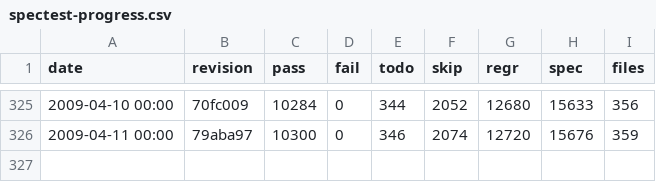
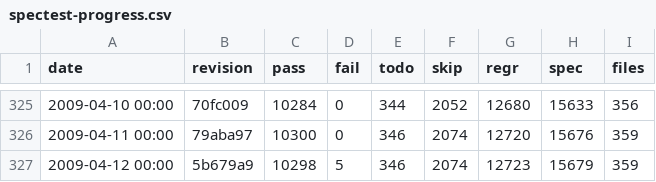
Before and after one commit to rakudo/rakudo, a CSV file: docs/spectest-progress.csv, drawn as a sheet; only a part is shown, gaps mark what is left out; the diff names each change by its address in the sheet, - before the commit and + after, or states it on an @@ line.

Commit message:
spectest-progress.csv update: 359 files, 10298 passing, 5 failing Failure summary:     S32-hash/reverse.t aborted 5 test(s)

```diff
--- a/docs/spectest-progress.csv
+++ b/docs/spectest-progress.csv
+row 327: 2009-04-12 00:00 | 5b679a9 | 10298 | 5 | 346 | 2074 | 12723 | 15679 | 359
```
